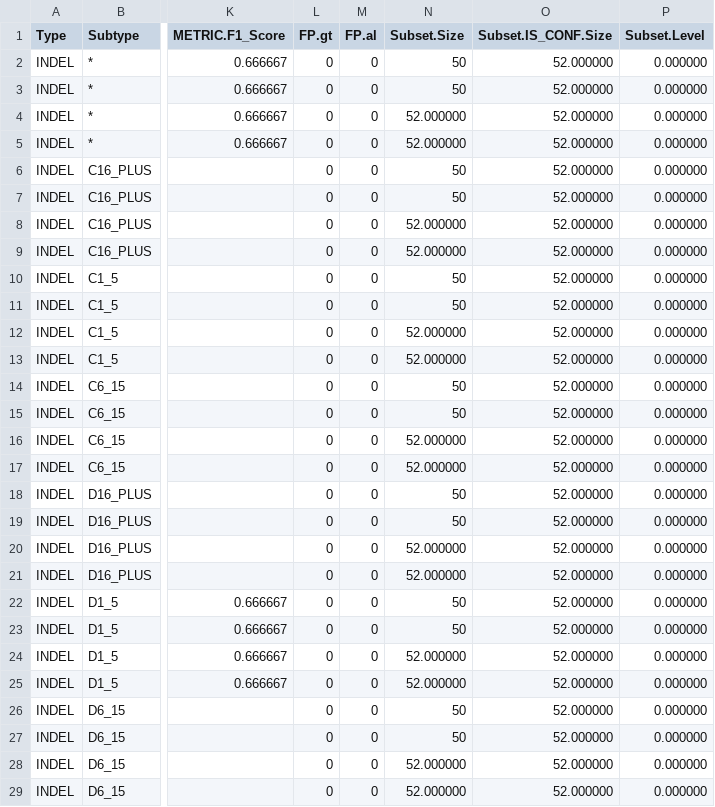
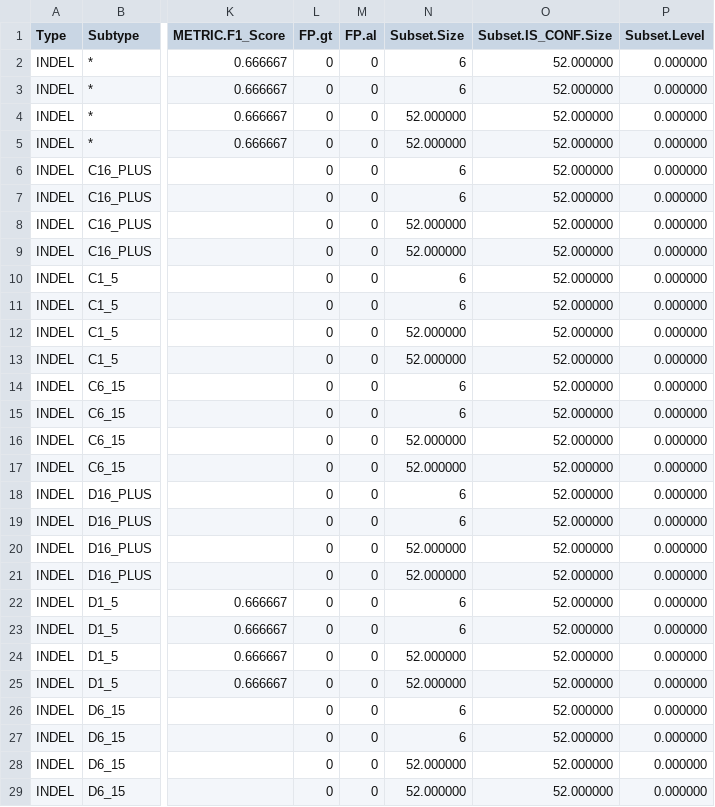
Before and after one commit to holtjma/mini_variant_benchmarks, a CSV file: pipeline/examples/repr_bias_002a/happy/happy.extended.csv, drawn as a sheet; only a part is shown, gaps mark what is left out; the diff covers the shown part only; the diff names each change by its address in the sheet, - before the commit and + after, or states it on an @@ line.

Commit message:
simplify repr_bias_002

```diff
--- a/pipeline/examples/repr_bias_002a/happy/happy.extended.csv
+++ b/pipeline/examples/repr_bias_002a/happy/happy.extended.csv
-N2:N3 (Subset.Size): 50
+N2:N3 (Subset.Size): 6
-N6:N7 (Subset.Size): 50
+N6:N7 (Subset.Size): 6
-N10:N11 (Subset.Size): 50
+N10:N11 (Subset.Size): 6
-N14:N15 (Subset.Size): 50
+N14:N15 (Subset.Size): 6
-N18:N19 (Subset.Size): 50
+N18:N19 (Subset.Size): 6
-N22:N23 (Subset.Size): 50
+N22:N23 (Subset.Size): 6
-N26:N27 (Subset.Size): 50
+N26:N27 (Subset.Size): 6
```
Also changed, not shown: 8 edited cells elsewhere in this file, pipeline/examples/repr_bias_002b/happy/happy.extended.csv, 56 other files.
